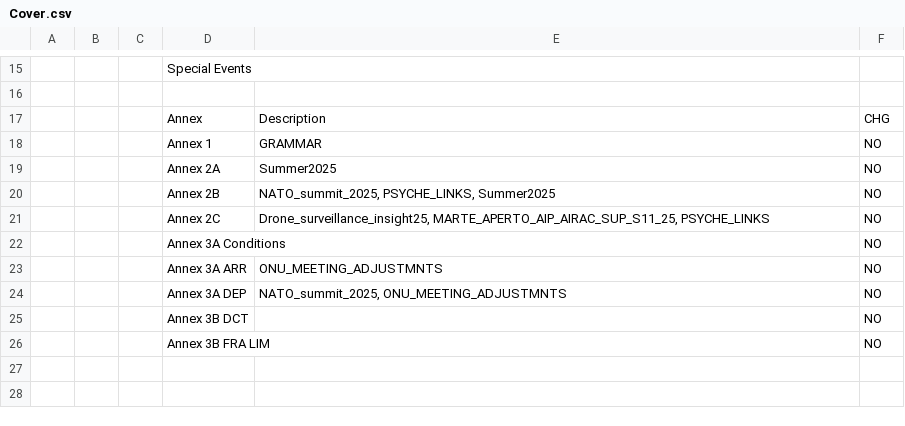
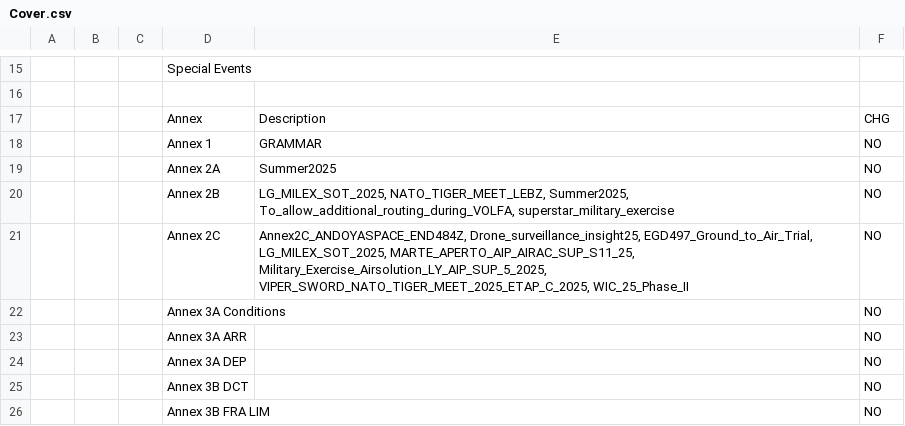
Before and after one commit to wj1313677/Understanding-RAD, a CSV file: Cover.csv, drawn as a sheet; only a part is shown, gaps mark what is left out.

```diff
--- a/Cover.csv
+++ b/Cover.csv
@@ -19,7 +19,7 @@
 ,,,Annex 2A,Summer2025,NO
-,,,Annex 2B,"NATO_summit_2025, PSYCHE_LINKS, Summer2025",NO
-,,,Annex 2C,"Drone_surveillance_insight25, MARTE_APERTO_AIP_AIRAC_SUP_S11_25, PSYCHE_LINKS",NO
+,,,Annex 2B,"LG_MILEX_SOT_2025, NATO_TIGER_MEET_LEBZ, Summer2025, To_allow_additional_routing_during_VOLFA, superstar_military_exercise",NO
+,,,Annex 2C,"Annex2C_ANDOYASPACE_END484Z, Drone_surveillance_insight25, EGD497_Ground_to_Air_Trial, LG_MILEX_SOT_2025, MARTE_APERTO_AIP_AIRAC_SUP_S11_25, Military_Exercise_Airsolution_LY_AIP_SUP_5_2025, VIPER_SWORD_NATO_TIGER_MEET_2025_ETAP_C_2025, WIC_25_Phase_II",NO
 ,,,Annex 3A Conditions,,NO
-,,,Annex 3A ARR,ONU_MEETING_ADJUSTMNTS,NO
-,,,Annex 3A DEP,"NATO_summit_2025, ONU_MEETING_ADJUSTMNTS",NO
+,,,Annex 3A ARR,,NO
+,,,Annex 3A DEP,,NO
 ,,,Annex 3B DCT,,NO
```
Also changed, not shown: Annex_2A.csv, Annex_3A_ARR.csv, 7 other files.
